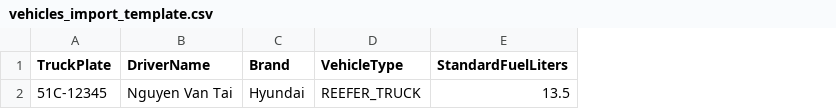
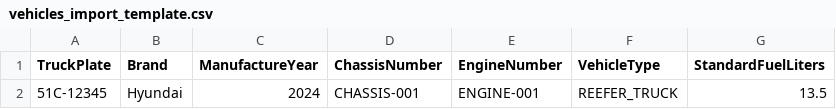
Before and after one commit to haomase182227/ColdChainX, a CSV file: ColdChainX.API/Templates/ImportSamples/vehicles_import_template.csv, drawn as a sheet; only a part is shown; removed rows and columns are numbered as before the commit, all else as after; the diff names each change by its address in the sheet, - before the commit and + after, or states it on an @@ line.

Commit message:
feat: update Vehicle

```diff
--- a/ColdChainX.API/Templates/ImportSamples/vehicles_import_template.csv
+++ b/ColdChainX.API/Templates/ImportSamples/vehicles_import_template.csv
-column B (DriverName), row 2: Nguyen Van Tai
+column C (ManufactureYear), row 2: 2024
+column D (ChassisNumber), row 2: CHASSIS-001
+column E (EngineNumber), row 2: ENGINE-001
```
Also changed, not shown: 5 other files.
